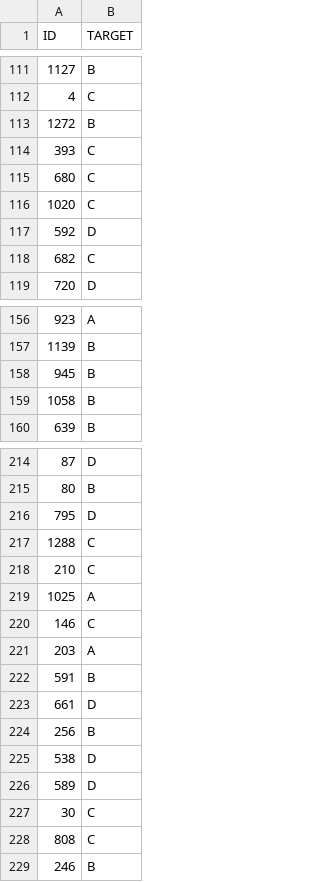
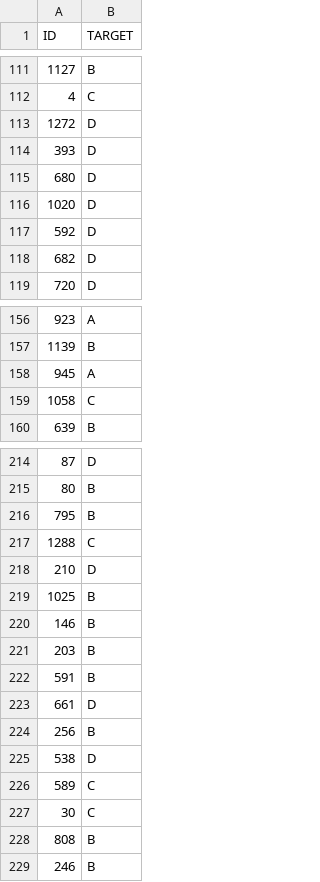
Before and after one commit to DomingoLopez/ClubFansIris, a CSV file: Resultados/prediccion_op_sm.csv, drawn as a sheet; only a part is shown, gaps mark what is left out; the diff covers the shown part only.

```diff
--- a/Resultados/prediccion_op_sm.csv
+++ b/Resultados/prediccion_op_sm.csv
@@ -112,8 +112,8 @@ ID,TARGET
 4,C
-1272,B
-393,C
-680,C
-1020,C
+1272,D
+393,D
+680,D
+1020,D
 592,D
-682,C
+682,D
 720,D
@@ -157,4 +157,4 @@ ID,TARGET
 1139,B
-945,B
-1058,B
+945,A
+1058,C
 639,B
@@ -215,8 +215,8 @@ ID,TARGET
 80,B
-795,D
+795,B
 1288,C
-210,C
-1025,A
-146,C
-203,A
+210,D
+1025,B
+146,B
+203,B
 591,B
@@ -225,5 +225,5 @@ ID,TARGET
 538,D
-589,D
+589,C
 30,C
-808,C
+808,B
 246,B
```
Also changed, not shown: 80 edited cells elsewhere in this file.
